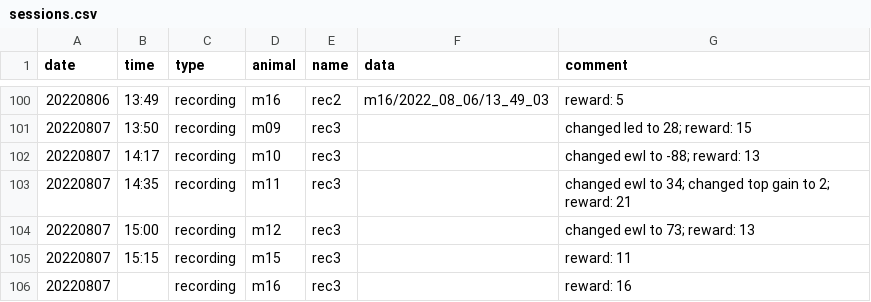
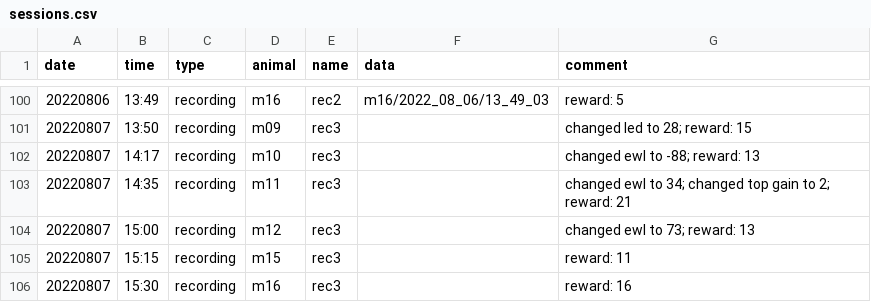
Before and after one commit to denisecailab/miniscope_2s-validation, a CSV file: experiment/cv_pilot0/log/sessions.csv, drawn as a sheet; only a part is shown, gaps mark what is left out.

Commit message:
update log

```diff
--- a/experiment/cv_pilot0/log/sessions.csv
+++ b/experiment/cv_pilot0/log/sessions.csv
@@ -105,2 +105,2 @@ date,time,type,animal,name,data,comment
 20220807,15:15,recording,m15,rec3,,reward: 11
-20220807,,recording,m16,rec3,,reward: 16
+20220807,15:30,recording,m16,rec3,,reward: 16
```
